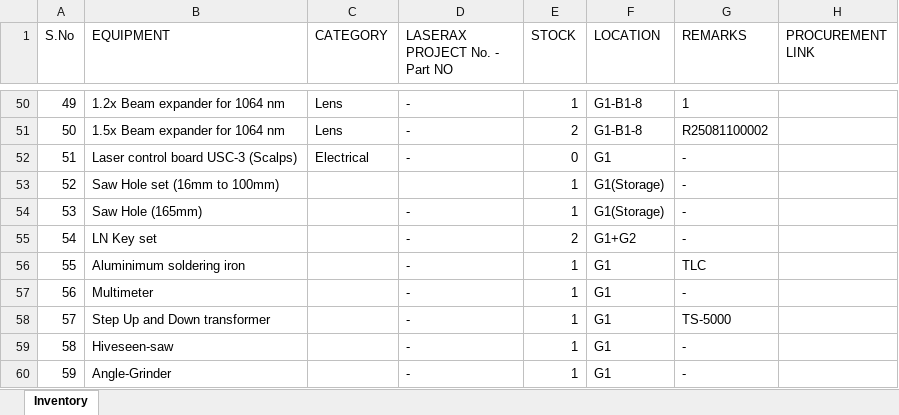
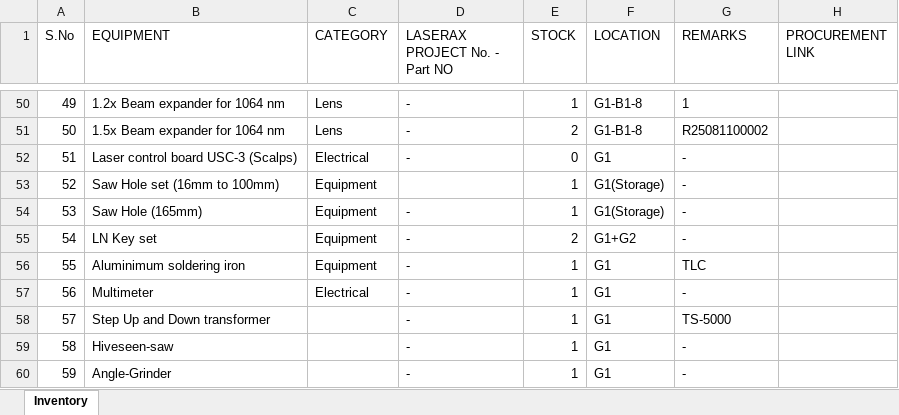
Before and after one commit to BBhattarai445/Inventory-Management, an Excel workbook: Inventory.xlsx, sheet Inventory, drawn as a sheet; only a part is shown, gaps mark what is left out; values as stored, in another font and other column widths than the file's, no borders; the diff names each change by its address in the sheet, - before the commit and + after, or states it on an @@ line.

Commit message:
Update inventory via Streamlit

```diff
--- a/Inventory.xlsx (sheet Inventory)
+++ b/Inventory.xlsx (sheet Inventory)
-C53:C56 (CATEGORY): (empty)
+C53:C56 (CATEGORY): Equipment
-C57 (CATEGORY): (empty)
+C57 (CATEGORY): Electrical
```
